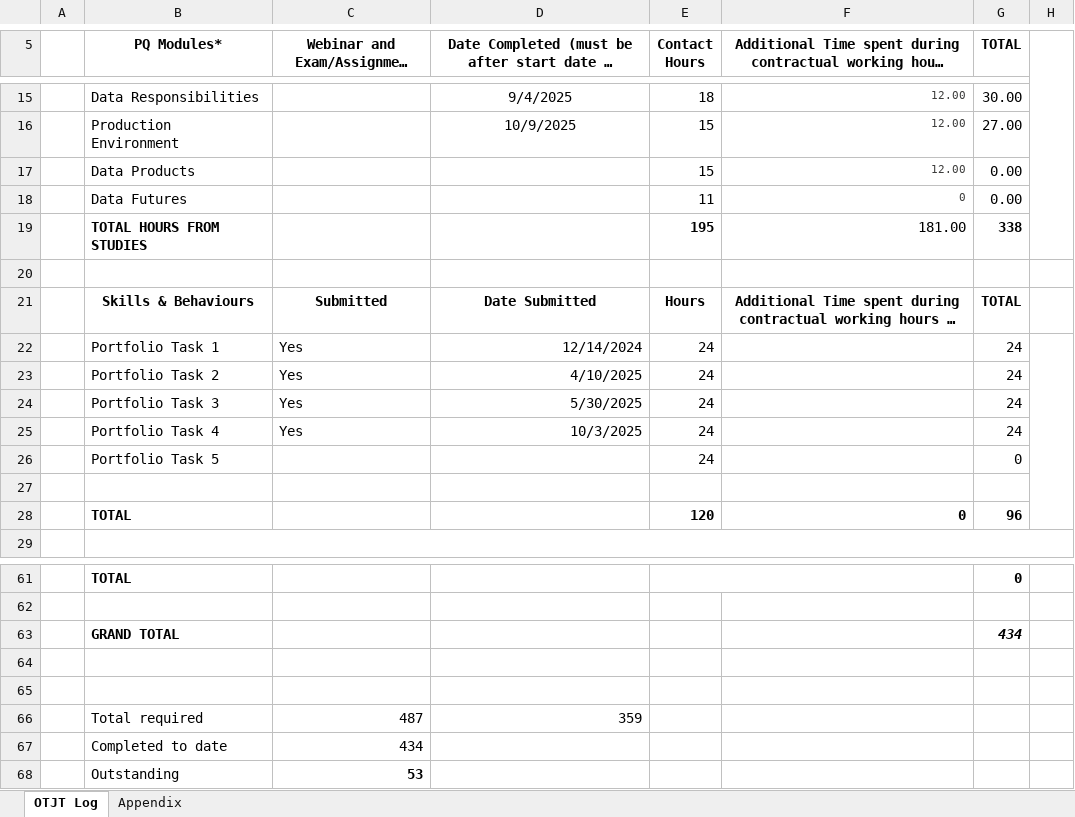
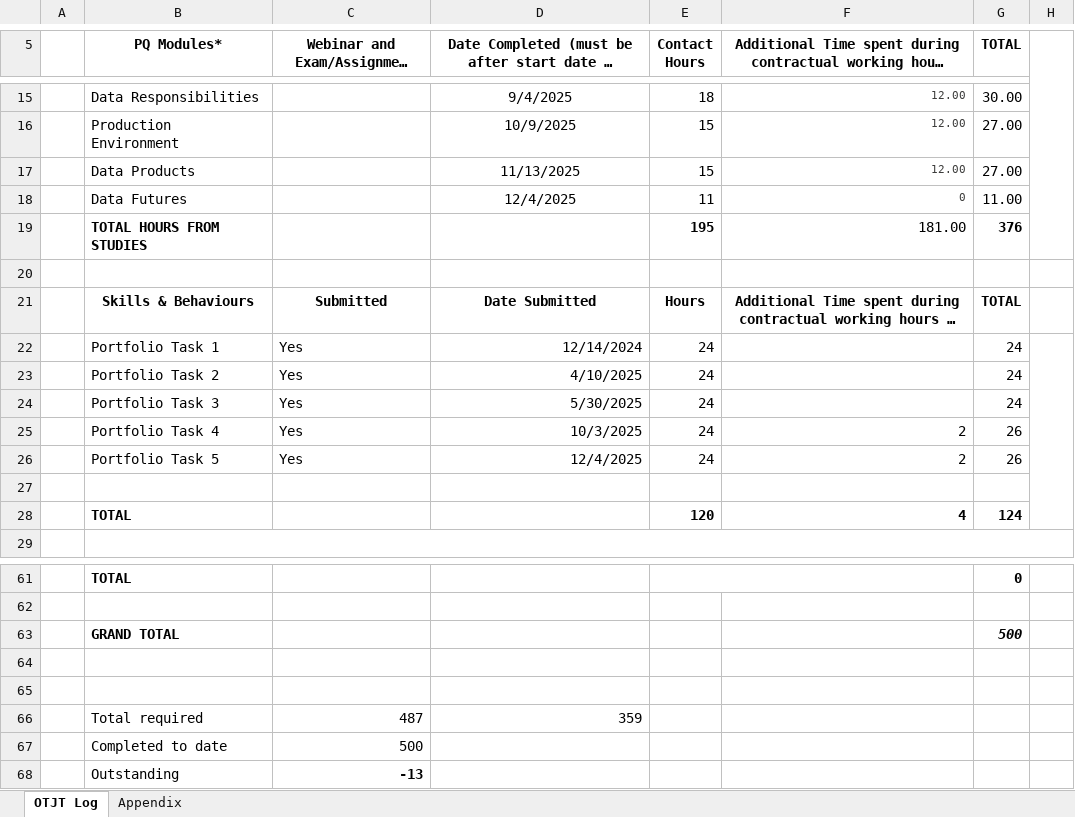
Before and after one commit to chrismatthews939/DataEng-Learning-Journal, an Excel workbook: OTJ Tracker Christopher Matthews.xlsx, sheet OTJT Log, drawn as a sheet; only a part is shown, gaps mark what is left out; long unchanged cells end in …; values as stored, in another font and other column widths than the file's, no borders; removed rows and columns are numbered as before the commit, all else as after; the diff names each change by its address in the sheet, - before the commit and + after, or states it on an @@ line.

```diff
--- a/OTJ Tracker Christopher Matthews.xlsx (sheet OTJT Log)
+++ b/OTJ Tracker Christopher Matthews.xlsx (sheet OTJT Log)
-D17: (empty)
+D17: 11/13/2025
-G17 (TOTAL): 0.00
+G17 (TOTAL): 27.00
-D18: (empty)
+D18: 12/4/2025
-G18 (TOTAL): 0.00
+G18 (TOTAL): 11.00
-G19 (TOTAL): 338
+G19 (TOTAL): 376
-F25: (empty)
+F25: 2
-G25 (TOTAL): 24
+G25 (TOTAL): 26
-row 26:  | Portfolio Task 5 |  |  | 24 |  | 0
+row 26:  | Portfolio Task 5 | Yes | 12/4/2025 | 24 | 2 | 26
-F28: 0
+F28: 4
-G28 (TOTAL): 96
+G28 (TOTAL): 124
-G63 (TOTAL): 434
+G63 (TOTAL): 500
-C67: 434
+C67: 500
-C68: 53
+C68: -13
```
Also changed, not shown: 1 other file.
